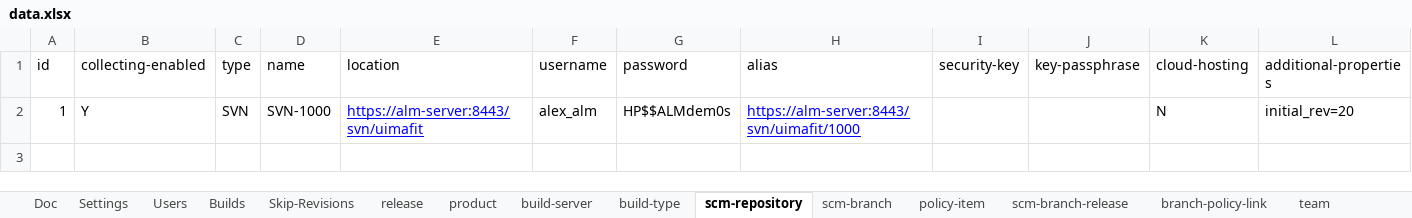
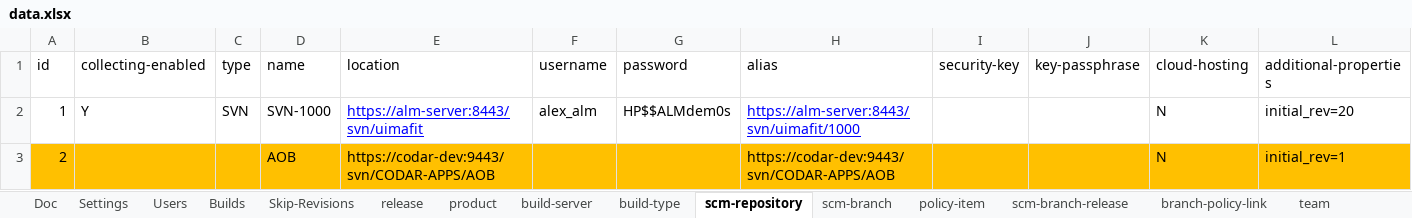
Before and after one commit to pe-pan/agm-data-generator, an Excel workbook: src/main/resources/data.xlsx, sheet scm-repository, drawn as a sheet; only a part is shown; values as stored, in another font and other column widths than the file's, no borders; rows hold the shown columns only; the diff names each change by its address in the sheet, - before the commit and + after, or states it on an @@ line.

Commit message:
REQ: CODAR support (extend DevOps use-case)

```diff
--- a/src/main/resources/data.xlsx (sheet scm-repository)
+++ b/src/main/resources/data.xlsx (sheet scm-repository)
+row 3: 2 |  |  | AOB | https://codar-dev:9443/svn/CODAR-APPS/AOB |  |  | https://codar-dev:9443/svn/CODAR-APPS/AOB |  |  | N | initial_rev=1
```
Also changed, not shown: sheet project-task, sheet release-backlog-item, sheet Settings, sheet branch-policy-link, sheet build-type, sheet policy-item, 5 more sheets, 2 other files.
